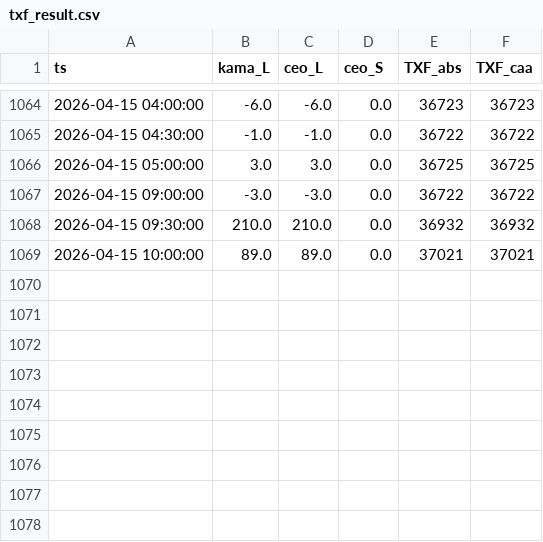
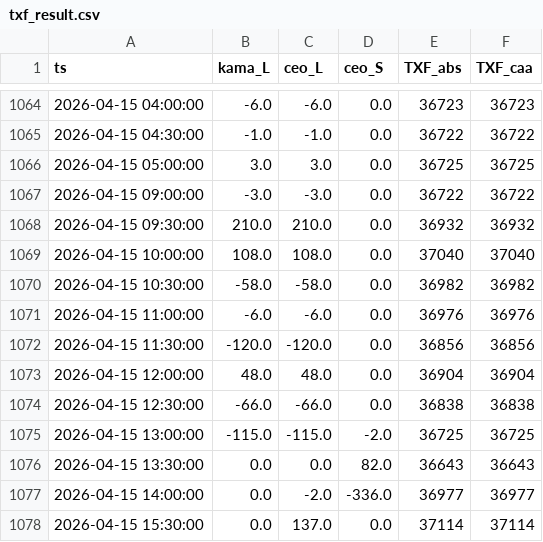
Before and after one commit to miYuz/2510001-site, a CSV file: txf_result.csv, drawn as a sheet; only a part is shown, gaps mark what is left out.

Commit message:
Daily Dashboard Data Update

```diff
--- a/txf_result.csv
+++ b/txf_result.csv
@@ -1068,2 +1068,11 @@ ts,kama_L,ceo_L,ceo_S,TXF_abs,TXF_caa
 2026-04-15 09:30:00,210.0,210.0,0.0,36932,36932
-2026-04-15 10:00:00,89.0,89.0,0.0,37021,37021
+2026-04-15 10:00:00,108.0,108.0,0.0,37040,37040
+2026-04-15 10:30:00,-58.0,-58.0,0.0,36982,36982
+2026-04-15 11:00:00,-6.0,-6.0,0.0,36976,36976
+2026-04-15 11:30:00,-120.0,-120.0,0.0,36856,36856
+2026-04-15 12:00:00,48.0,48.0,0.0,36904,36904
+2026-04-15 12:30:00,-66.0,-66.0,0.0,36838,36838
+2026-04-15 13:00:00,-115.0,-115.0,-2.0,36725,36725
+2026-04-15 13:30:00,0.0,0.0,82.0,36643,36643
+2026-04-15 14:00:00,0.0,-2.0,-336.0,36977,36977
+2026-04-15 15:30:00,0.0,137.0,0.0,37114,37114
```
